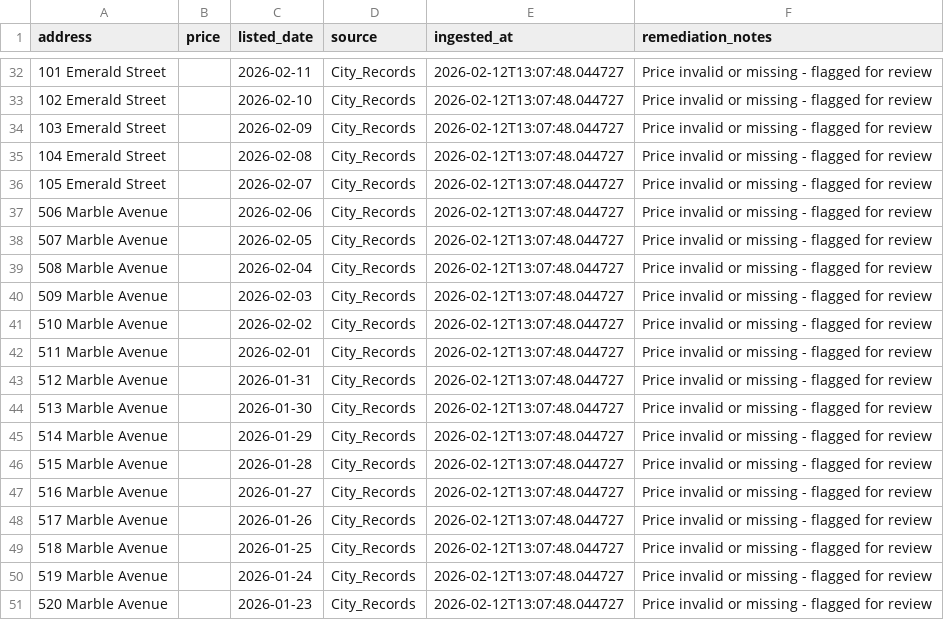
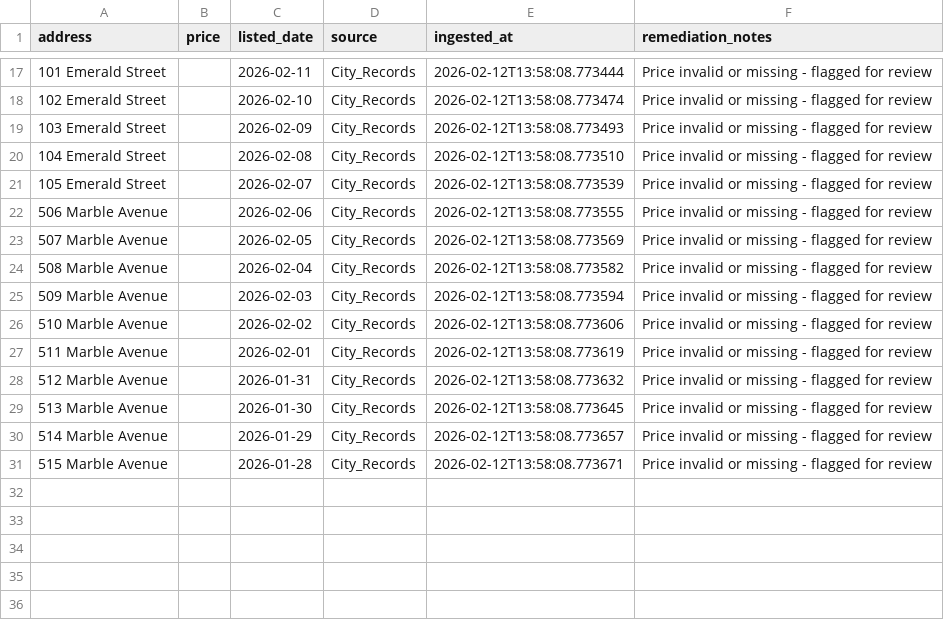
Before and after one commit to varshinijayaprabhu/gesix-data-quality, a CSV file: data/processed/cleaned_data.csv, drawn as a sheet; only a part is shown, gaps mark what is left out; the diff covers the shown part only.

```diff
--- a/data/processed/cleaned_data.csv
+++ b/data/processed/cleaned_data.csv
@@ -32,20 +17,15 @@ address,price,listed_date,source,ingested_at,remediation_notes
-101 Emerald Street,,2026-02-11,City_Records,2026-02-12T13:07:48.044727,Price invalid or missing - flagged for review
-102 Emerald Street,,2026-02-10,City_Records,2026-02-12T13:07:48.044727,Price invalid or missing - flagged for review
-103 Emerald Street,,2026-02-09,City_Records,2026-02-12T13:07:48.044727,Price invalid or missing - flagged for review
-104 Emerald Street,,2026-02-08,City_Records,2026-02-12T13:07:48.044727,Price invalid or missing - flagged for review
-105 Emerald Street,,2026-02-07,City_Records,2026-02-12T13:07:48.044727,Price invalid or missing - flagged for review
-506 Marble Avenue,,2026-02-06,City_Records,2026-02-12T13:07:48.044727,Price invalid or missing - flagged for review
-507 Marble Avenue,,2026-02-05,City_Records,2026-02-12T13:07:48.044727,Price invalid or missing - flagged for review
-508 Marble Avenue,,2026-02-04,City_Records,2026-02-12T13:07:48.044727,Price invalid or missing - flagged for review
-509 Marble Avenue,,2026-02-03,City_Records,2026-02-12T13:07:48.044727,Price invalid or missing - flagged for review
-510 Marble Avenue,,2026-02-02,City_Records,2026-02-12T13:07:48.044727,Price invalid or missing - flagged for review
-511 Marble Avenue,,2026-02-01,City_Records,2026-02-12T13:07:48.044727,Price invalid or missing - flagged for review
-512 Marble Avenue,,2026-01-31,City_Records,2026-02-12T13:07:48.044727,Price invalid or missing - flagged for review
-513 Marble Avenue,,2026-01-30,City_Records,2026-02-12T13:07:48.044727,Price invalid or missing - flagged for review
-514 Marble Avenue,,2026-01-29,City_Records,2026-02-12T13:07:48.044727,Price invalid or missing - flagged for review
-515 Marble Avenue,,2026-01-28,City_Records,2026-02-12T13:07:48.044727,Price invalid or missing - flagged for review
-516 Marble Avenue,,2026-01-27,City_Records,2026-02-12T13:07:48.044727,Price invalid or missing - flagged for review
-517 Marble Avenue,,2026-01-26,City_Records,2026-02-12T13:07:48.044727,Price invalid or missing - flagged for review
-518 Marble Avenue,,2026-01-25,City_Records,2026-02-12T13:07:48.044727,Price invalid or missing - flagged for review
-519 Marble Avenue,,2026-01-24,City_Records,2026-02-12T13:07:48.044727,Price invalid or missing - flagged for review
-520 Marble Avenue,,2026-01-23,City_Records,2026-02-12T13:07:48.044727,Price invalid or missing - flagged for review
+101 Emerald Street,,2026-02-11,City_Records,2026-02-12T13:58:08.773444,Price invalid or missing - flagged for review
+102 Emerald Street,,2026-02-10,City_Records,2026-02-12T13:58:08.773474,Price invalid or missing - flagged for review
+103 Emerald Street,,2026-02-09,City_Records,2026-02-12T13:58:08.773493,Price invalid or missing - flagged for review
+104 Emerald Street,,2026-02-08,City_Records,2026-02-12T13:58:08.773510,Price invalid or missing - flagged for review
+105 Emerald Street,,2026-02-07,City_Records,2026-02-12T13:58:08.773539,Price invalid or missing - flagged for review
+506 Marble Avenue,,2026-02-06,City_Records,2026-02-12T13:58:08.773555,Price invalid or missing - flagged for review
+507 Marble Avenue,,2026-02-05,City_Records,2026-02-12T13:58:08.773569,Price invalid or missing - flagged for review
+508 Marble Avenue,,2026-02-04,City_Records,2026-02-12T13:58:08.773582,Price invalid or missing - flagged for review
+509 Marble Avenue,,2026-02-03,City_Records,2026-02-12T13:58:08.773594,Price invalid or missing - flagged for review
+510 Marble Avenue,,2026-02-02,City_Records,2026-02-12T13:58:08.773606,Price invalid or missing - flagged for review
+511 Marble Avenue,,2026-02-01,City_Records,2026-02-12T13:58:08.773619,Price invalid or missing - flagged for review
+512 Marble Avenue,,2026-01-31,City_Records,2026-02-12T13:58:08.773632,Price invalid or missing - flagged for review
+513 Marble Avenue,,2026-01-30,City_Records,2026-02-12T13:58:08.773645,Price invalid or missing - flagged for review
+514 Marble Avenue,,2026-01-29,City_Records,2026-02-12T13:58:08.773657,Price invalid or missing - flagged for review
+515 Marble Avenue,,2026-01-28,City_Records,2026-02-12T13:58:08.773671,Price invalid or missing - flagged for review
```
Also changed, not shown: 15 removed rows and 15 edited cells elsewhere in this file, data/processed/raw_structured.csv, 14 other files.
